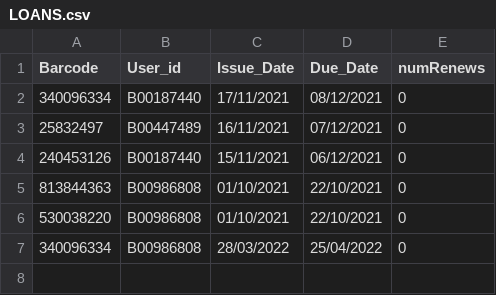
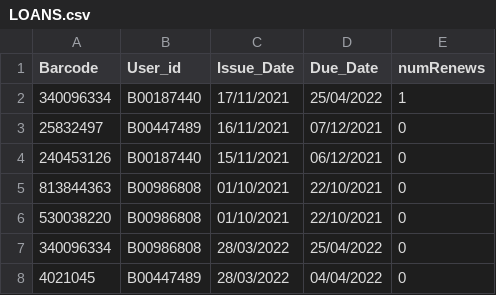
Before and after one commit to KDepayso/PSA2, a CSV file: out/production/PSA2/LOANS.csv, drawn as a sheet.

```diff
--- a/out/production/PSA2/LOANS.csv
+++ b/out/production/PSA2/LOANS.csv
@@ -1,3 +1,3 @@
 Barcode,User_id,Issue_Date,Due_Date,numRenews
-340096334,B00187440,17/11/2021,08/12/2021,0
+340096334,B00187440,17/11/2021,25/04/2022,1
 25832497,B00447489,16/11/2021,07/12/2021,0
@@ -7 +7,2 @@ Barcode,User_id,Issue_Date,Due_Date,numRenews
 340096334,B00986808,28/03/2022,25/04/2022,0
+4021045,B00447489,28/03/2022,04/04/2022,0
```
Also changed, not shown: src/LOANS.csv, 9 other files.
